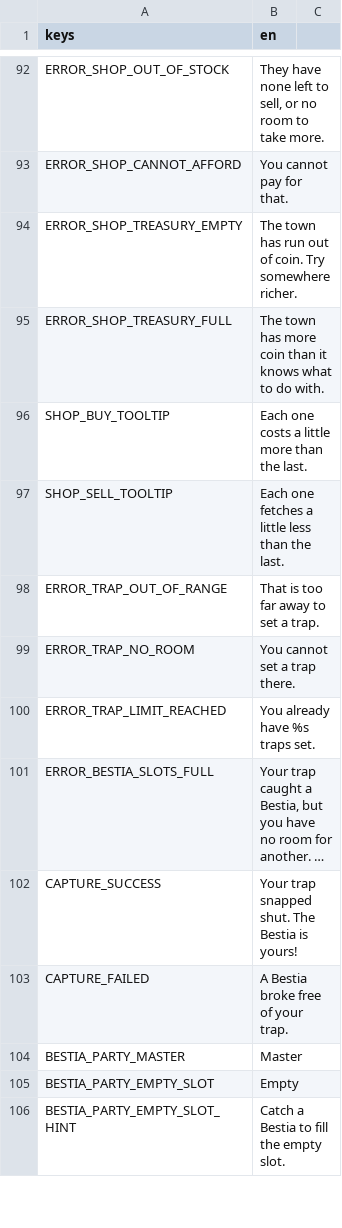
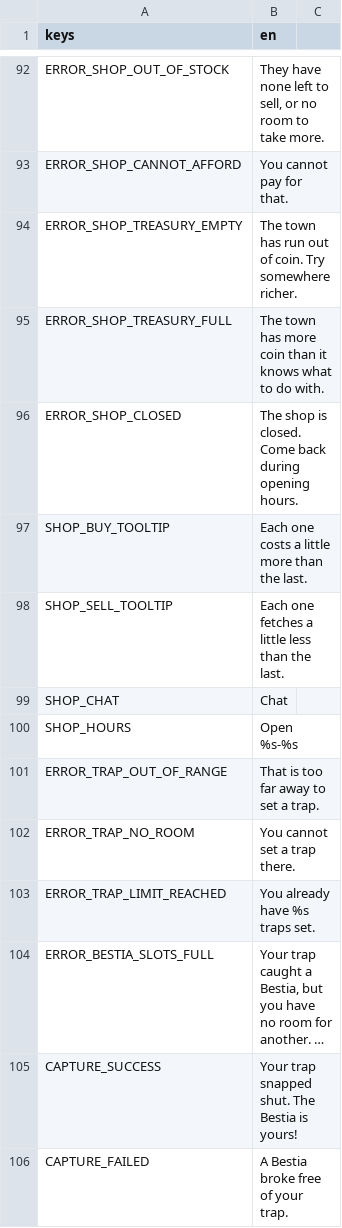
Before and after one commit to tfelix/bestia-behemoth, a CSV file: bestia-client/src/Localization/general.csv, drawn as a sheet; only a part is shown, gaps mark what is left out; the shorter side is filled out with more unchanged rows; long unchanged cells end in …; the diff names each change by its address in the sheet, - before the commit and + after, or states it on an @@ line.

```diff
--- a/bestia-client/src/Localization/general.csv
+++ b/bestia-client/src/Localization/general.csv
+row 96: ERROR_SHOP_CLOSED | The shop is closed. Come back during opening hours.
+row 99: SHOP_CHAT | Chat
+row 100: SHOP_HOURS | Open %s-%s
```
Also changed, not shown: 5 other files.
